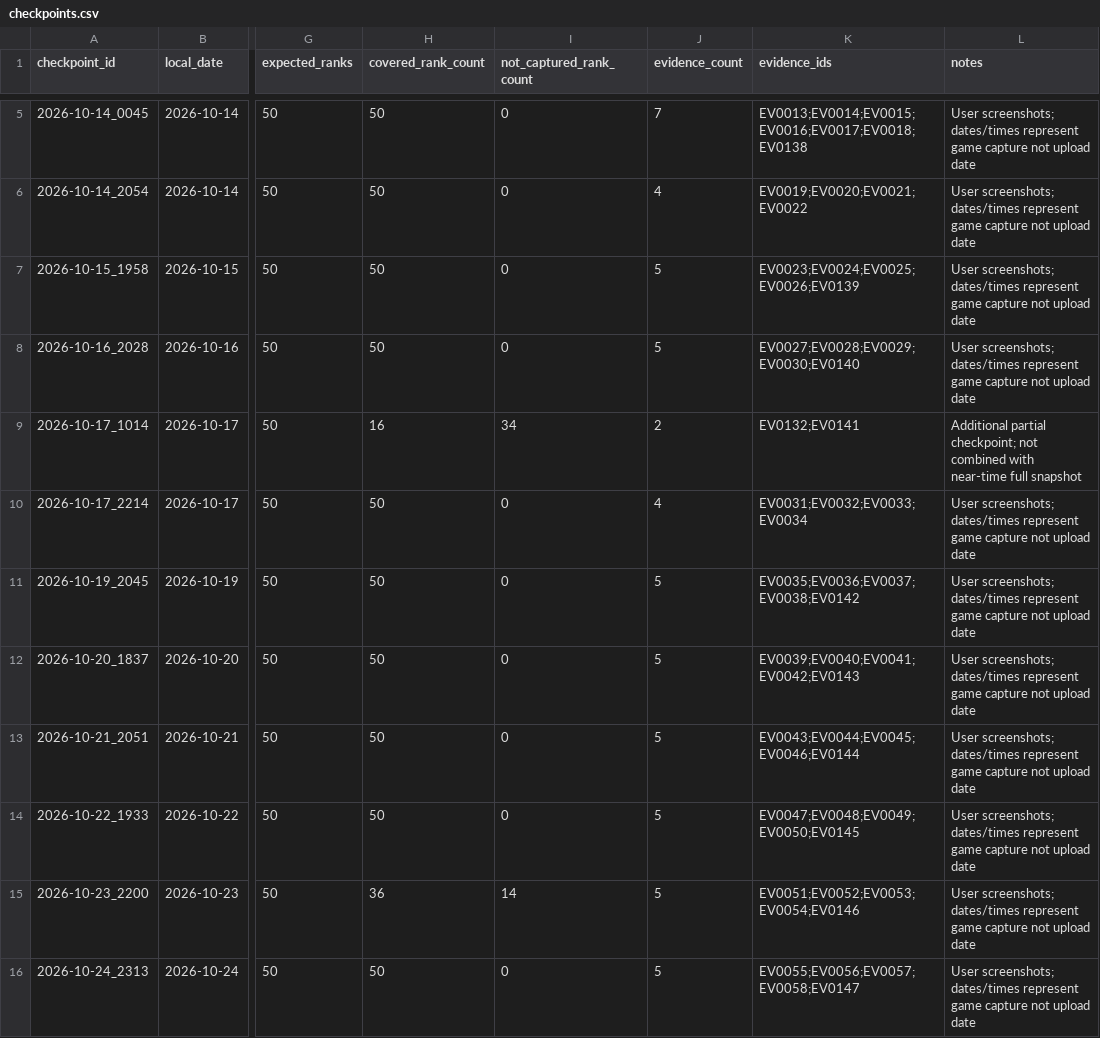
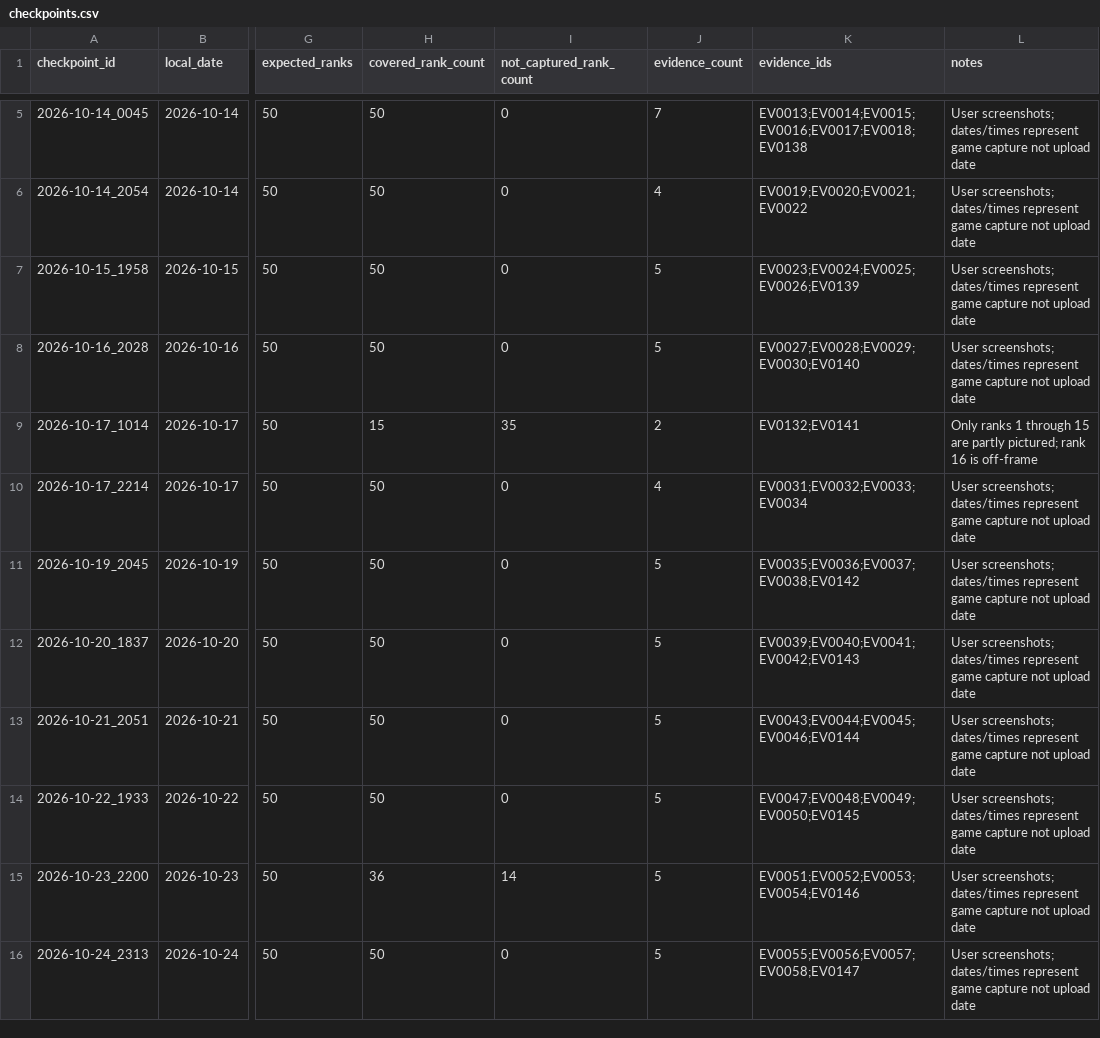
Before and after one commit to nitwi/fisch-money-leaderboard, a CSV file: data/source/data/checkpoints.csv, drawn as a sheet; only a part is shown, gaps mark what is left out; the diff names each change by its address in the sheet, - before the commit and + after, or states it on an @@ line.

```diff
--- a/data/source/data/checkpoints.csv
+++ b/data/source/data/checkpoints.csv
-H9 (covered_rank_count): 16
+H9 (covered_rank_count): 15
-I9 (not_captured_rank_count): 34
+I9 (not_captured_rank_count): 35
-L9 (notes): Additional partial checkpoint; not combined with near-time full snapshot
+L9 (notes): Only ranks 1 through 15 are partly pictured; rank 16 is off-frame
```
Also changed, not shown: data/reviewed.csv, data/source/data/evidence_manifest.csv, 35 other files.
